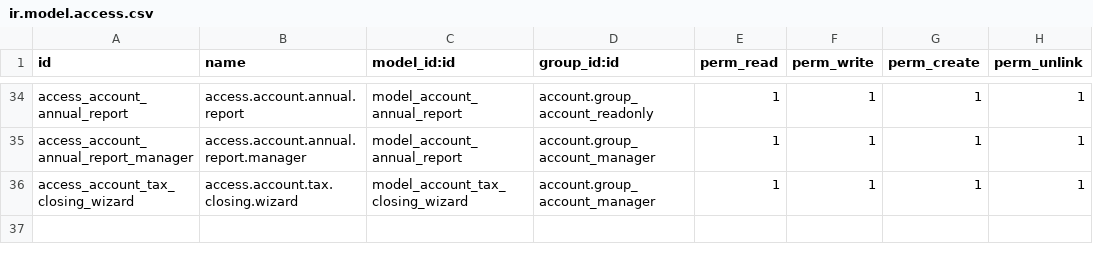
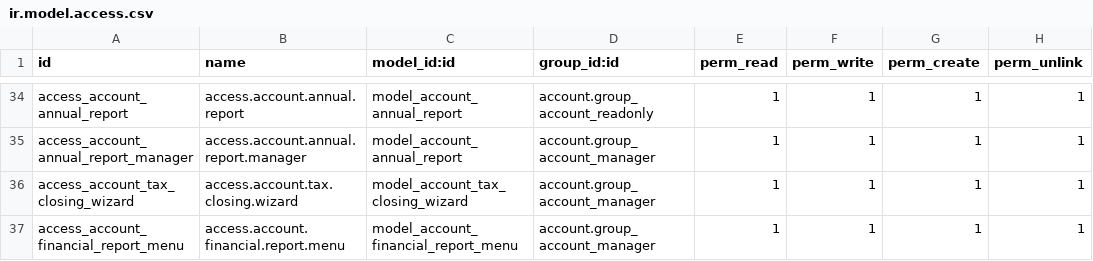
Before and after one commit to odoomates/odooapps, a CSV file: accounting_pdf_reports/security/ir.model.access.csv, drawn as a sheet; only a part is shown, gaps mark what is left out; the diff names each change by its address in the sheet, - before the commit and + after, or states it on an @@ line.

Commit message:
[IMP] accounting_pdf_reports: financial reports in menus

```diff
--- a/accounting_pdf_reports/security/ir.model.access.csv
+++ b/accounting_pdf_reports/security/ir.model.access.csv
+row 37: access_account_financial_report_menu | access.account.financial.report.menu | model_account_financial_report_menu | account.group_account_manager | 1 | 1 | 1 | 1
```
Also changed, not shown: 11 other files.
